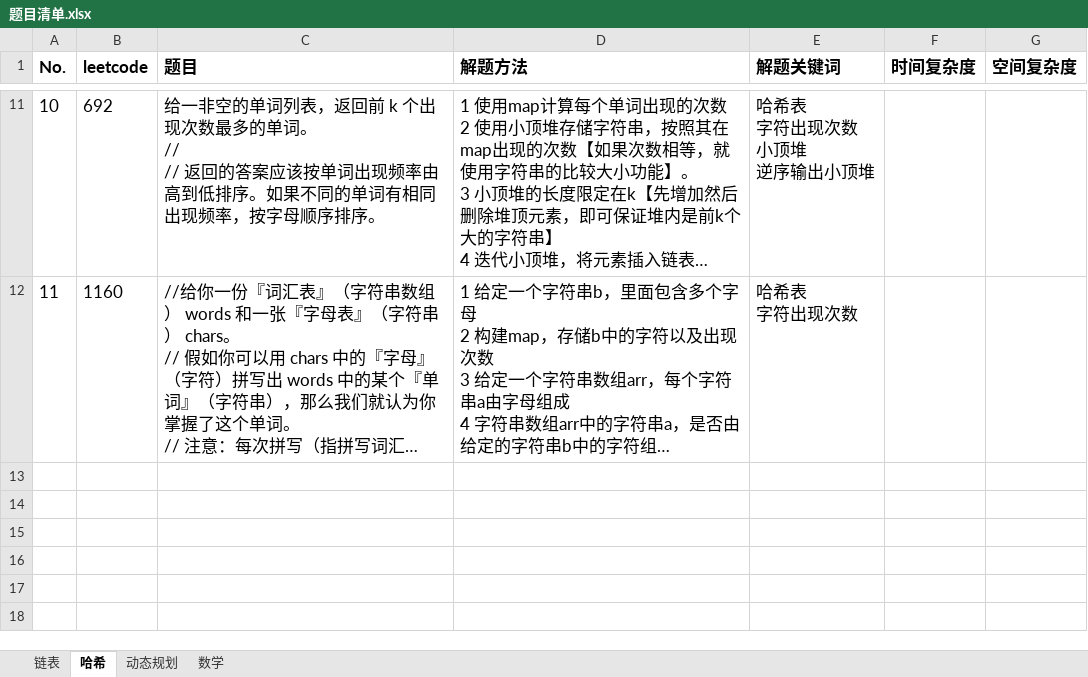
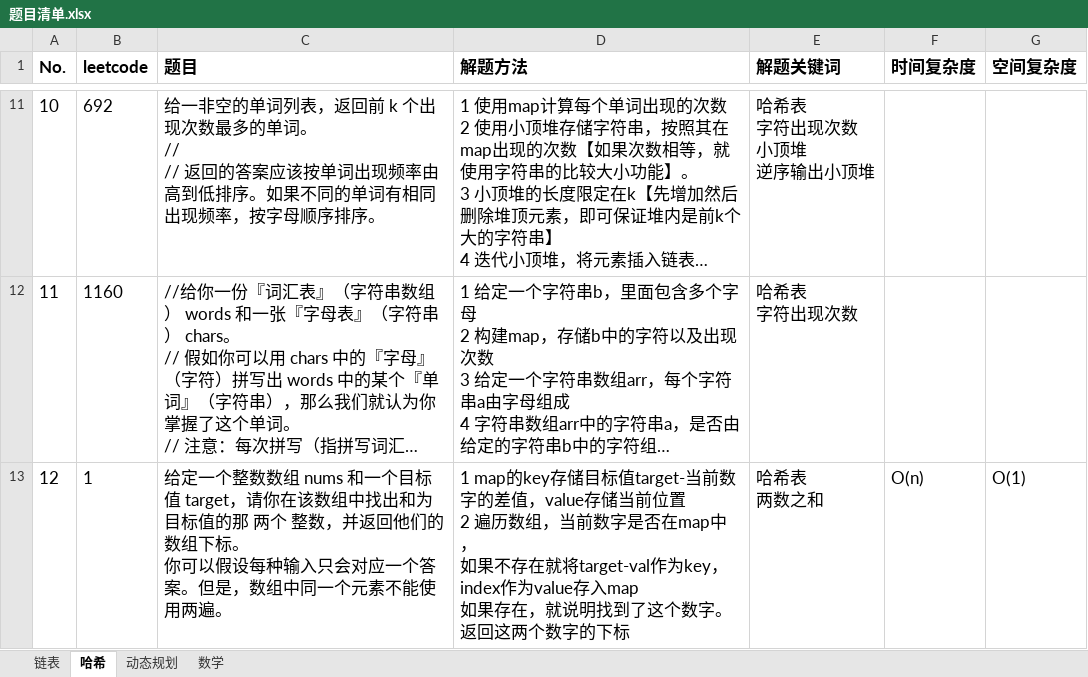
Before and after one commit to baojingh/DataStructure, an Excel workbook: src/main/java/summary/题目清单.xlsx, sheet 哈希, drawn as a sheet; only a part is shown, gaps mark what is left out; long unchanged cells end in …; values as stored, in another font and other column widths than the file's, no borders; ↵ is a line break in a cell; the diff names each change by its address in the sheet, - before the commit and + after, or states it on an @@ line.

Commit message:
two number sum  with hashmap

```diff
--- a/src/main/java/summary/题目清单.xlsx (sheet 哈希)
+++ b/src/main/java/summary/题目清单.xlsx (sheet 哈希)
+row 13: 12 | 1 | 给定一个整数数组 nums 和一个目标值 target，请你在该数组中找出和为目标值的那 两个 整数，并返回他们的数组下标。 ↵ 你可以假设每种输入只会对应一个答案。但是，数组中同一个元素不能使用两遍。 | 1 map的key存储目标值target-当前数字的差值，value存储当前位置 ↵ 2 遍历数组，当前数字是否在map中， ↵ 如果不存在就将target-val作为key，index作为value存入map ↵ 如果存在，就说明找到了这个数字。 ↵ 返回这两个数字的下标 | 哈希表 ↵ 两数之和 | O(n) | O(1)
```
